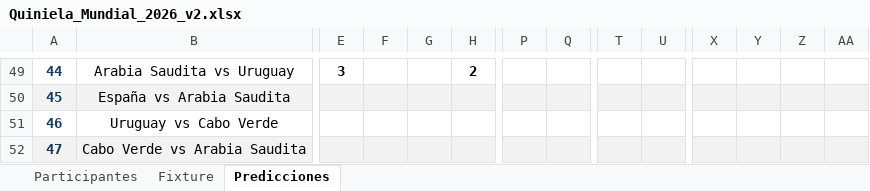
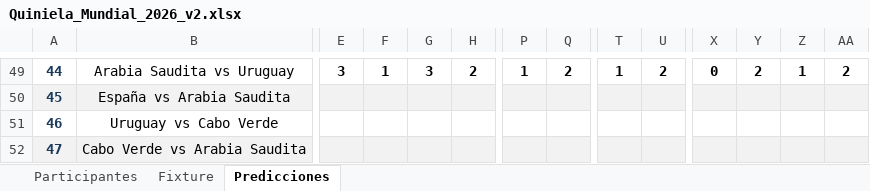
Before and after one commit to andreslindarte/polla-mundialista-pocheche, an Excel workbook: Quiniela_Mundial_2026_v2.xlsx, sheet Predicciones, drawn as a sheet; only a part is shown, gaps mark what is left out; values as stored, in another font and other column widths than the file's, no borders; the diff covers the shown part only; the diff names each change by its address in the sheet, - before the commit and + after, or states it on an @@ line.

```diff
--- a/Quiniela_Mundial_2026_v2.xlsx (sheet Predicciones)
+++ b/Quiniela_Mundial_2026_v2.xlsx (sheet Predicciones)
-F49: (empty)
+F49: 1
-G49: (empty)
+G49: 3
-P49: (empty)
+P49: 1
-Q49: (empty)
+Q49: 2
-T49: (empty)
+T49: 1
-U49: (empty)
+U49: 2
-X49: (empty)
+X49: 0
-Y49: (empty)
+Y49: 2
-Z49: (empty)
+Z49: 1
-AA49: (empty)
+AA49: 2
```
Also changed, not shown: 31 edited cells elsewhere in this sheet, sheet Fixture.
